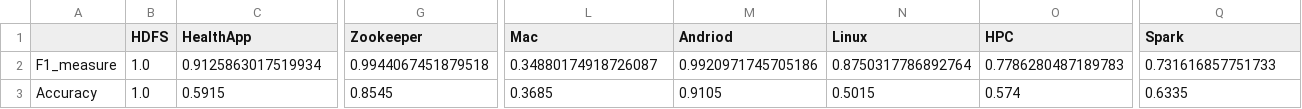
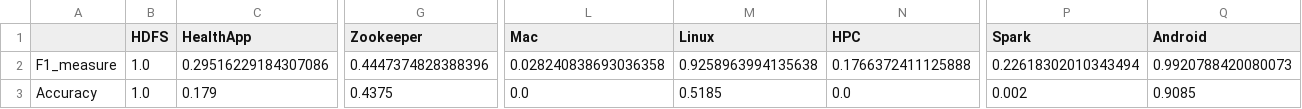
Before and after one commit to ztz1989/logparser, a CSV file: benchmark/LKE_bechmark_result.csv, drawn as a sheet; only a part is shown, gaps mark what is left out; removed rows and columns are numbered as before the commit, all else as after; the diff names each change by its address in the sheet, - before the commit and + after, or states it on an @@ line.

```diff
--- a/benchmark/LKE_bechmark_result.csv
+++ b/benchmark/LKE_bechmark_result.csv
-column M (Andriod), rows 2-3: 0.9920971745705186 | 0.9105
+column Q (Android), rows 2-3: 0.9920788420080073 | 0.9085
-C2 (HealthApp): 0.9125863017519934
+C2 (HealthApp): 0.29516229184307086
-G2 (Zookeeper): 0.9944067451879518
+G2 (Zookeeper): 0.4447374828388396
-L2 (Mac): 0.34880174918726087
+L2 (Mac): 0.028240838693036358
-M2 (Linux): 0.8750317786892764
+M2 (Linux): 0.9258963994135638
-N2 (HPC): 0.7786280487189783
+N2 (HPC): 0.1766372411125888
-P2 (Spark): 0.731616857751733
+P2 (Spark): 0.22618302010343494
-C3 (HealthApp): 0.5915
+C3 (HealthApp): 0.179
-G3 (Zookeeper): 0.8545
+G3 (Zookeeper): 0.4375
-L3 (Mac): 0.3685
+L3 (Mac): 0.0
-M3 (Linux): 0.5015
+M3 (Linux): 0.5185
-N3 (HPC): 0.574
+N3 (HPC): 0.0
-P3 (Spark): 0.6335
+P3 (Spark): 0.002
```
Also changed, not shown: benchmark/AEL_bechmark_result.csv, benchmark/LFA_bechmark_result.csv, 12 other files.
